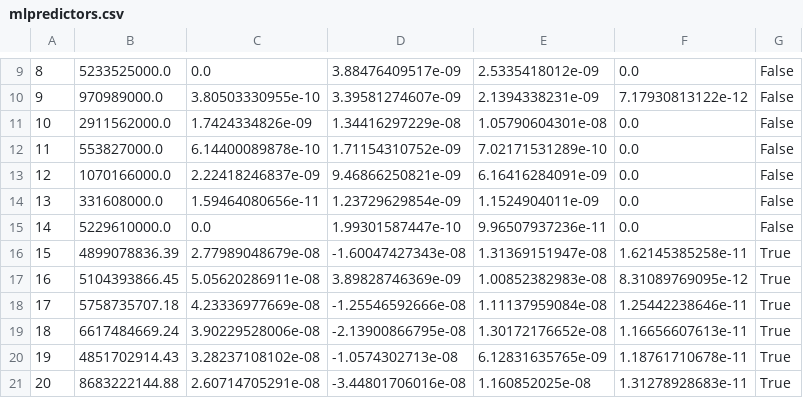
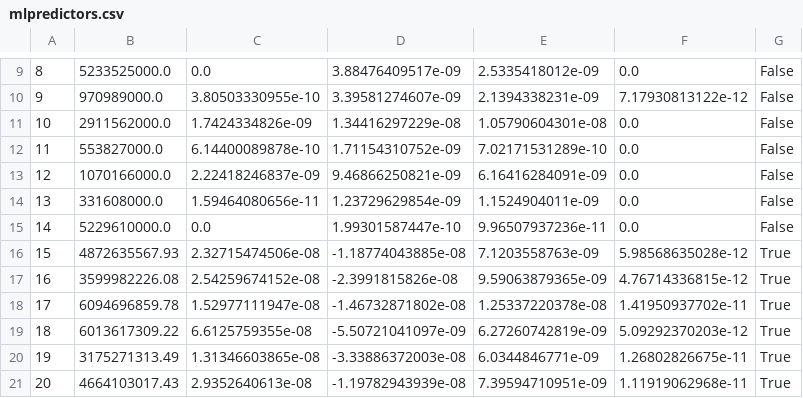
Before and after one commit to suryadutta/Unsupervised-Bluetooth-Security, a CSV file: machine-learning/mlpredictors.csv, drawn as a sheet; only a part is shown, gaps mark what is left out; the diff covers the shown part only.

Commit message:
add machine learning code

```diff
--- a/machine-learning/mlpredictors.csv
+++ b/machine-learning/mlpredictors.csv
@@ -15,7 +15,7 @@
 14,5229610000.0,0.0,1.99301587447e-10,9.96507937236e-11,0.0,False
-15,4899078836.39,2.77989048679e-08,-1.60047427343e-08,1.31369151947e-08,1.62145385258e-11,True
-16,5104393866.45,5.05620286911e-08,3.89828746369e-09,1.00852382983e-08,8.31089769095e-12,True
-17,5758735707.18,4.23336977669e-08,-1.25546592666e-08,1.11137959084e-08,1.25442238646e-11,True
-18,6617484669.24,3.90229528006e-08,-2.13900866795e-08,1.30172176652e-08,1.16656607613e-11,True
-19,4851702914.43,3.28237108102e-08,-1.0574302713e-08,6.12831635765e-09,1.18761710678e-11,True
-20,8683222144.88,2.60714705291e-08,-3.44801706016e-08,1.160852025e-08,1.31278928683e-11,True
+15,4872635567.93,2.32715474506e-08,-1.18774043885e-08,7.1203558763e-09,5.98568635028e-12,True
+16,3599982226.08,2.54259674152e-08,-2.3991815826e-08,9.59063879365e-09,4.76714336815e-12,True
+17,6094696859.78,1.52977111947e-08,-1.46732871802e-08,1.25337220378e-08,1.41950937702e-11,True
+18,6013617309.22,6.6125759355e-08,-5.50721041097e-09,6.27260742819e-09,5.09292370203e-12,True
+19,3175271313.49,1.31346603865e-08,-3.33886372003e-08,6.0344846771e-09,1.26802826675e-11,True
+20,4664103017.43,2.9352640613e-08,-1.19782943939e-08,7.39594710951e-09,1.11919062968e-11,True
```
Also changed, not shown: 45 edited cells elsewhere in this file, 5 other files.
